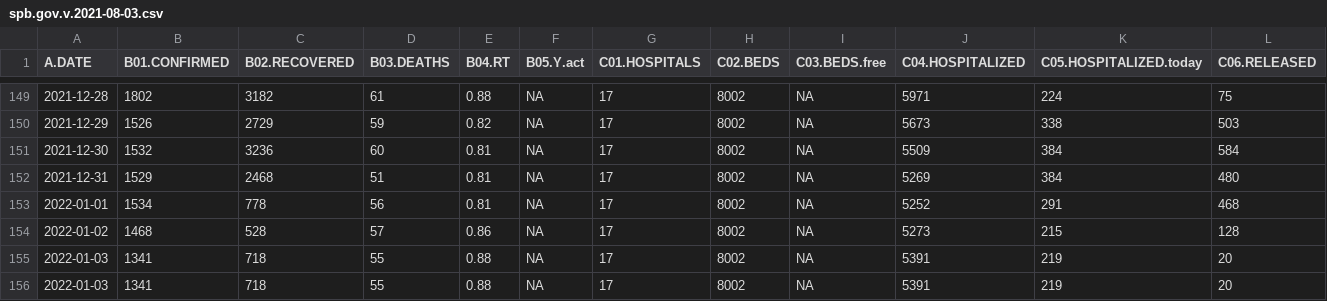
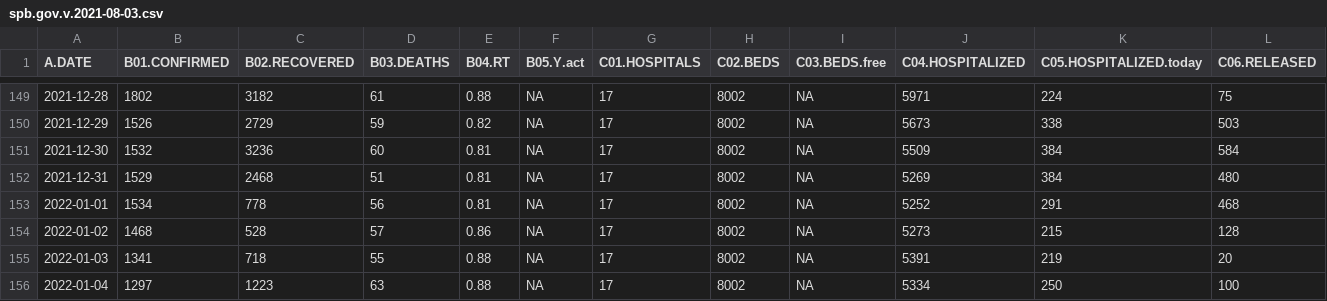
Before and after one commit to alexei-kouprianov/COVID-19.SPb.monitoring, a CSV file: data/spb.gov.v.2021-08-03.csv, drawn as a sheet; only a part is shown, gaps mark what is left out; removed rows and columns are numbered as before the commit, all else as after; rows hold the shown columns only; the diff names each change by its address in the sheet, - before the commit and + after, or states it on an @@ line.

```diff
--- a/data/spb.gov.v.2021-08-03.csv
+++ b/data/spb.gov.v.2021-08-03.csv
-row 156: 2022-01-03 | 1341 | 718 | 55 | 0.88 | NA | 17 | 8002 | NA | 5391 | 219 | 20
+row 156: 2022-01-04 | 1297 | 1223 | 63 | 0.88 | NA | 17 | 8002 | NA | 5334 | 250 | 100
```
Also changed, not shown: data/SPb.COVID-19.united.csv, 41 other files.
